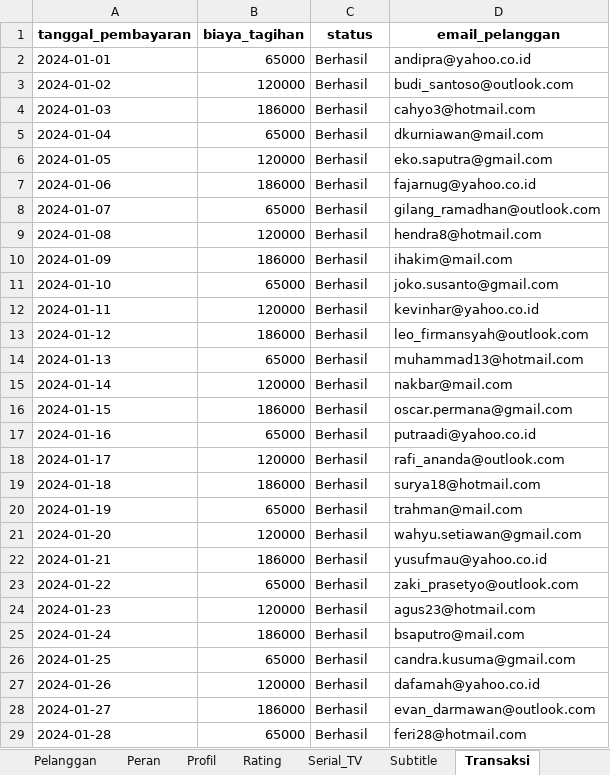
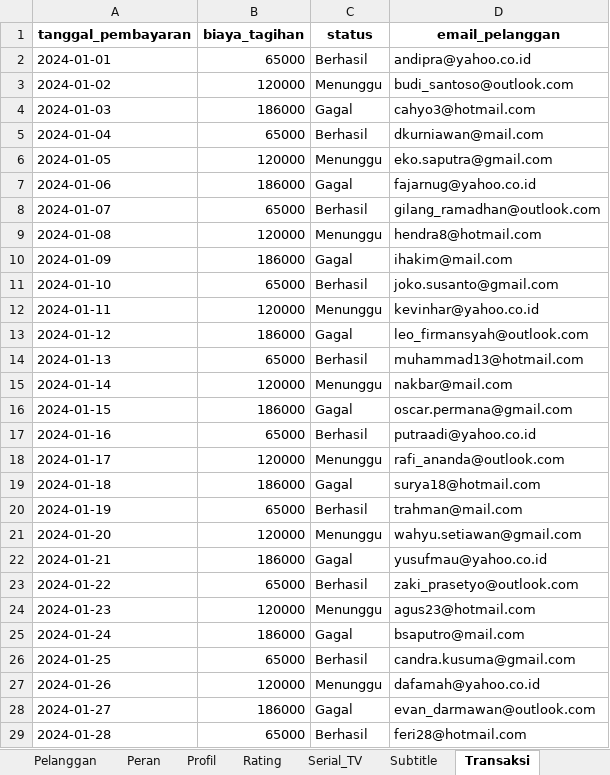
Before and after one commit to nafhansa/Tugas-Besar-IF2040, an Excel workbook: basdat_movie_data.xlsx, sheet Transaksi, drawn as a sheet; only a part is shown; values as stored, in another font and other column widths than the file's, no borders; the diff covers the shown part only; the diff names each change by its address in the sheet, - before the commit and + after, or states it on an @@ line.

```diff
--- a/basdat_movie_data.xlsx (sheet Transaksi)
+++ b/basdat_movie_data.xlsx (sheet Transaksi)
-C3 (status): Berhasil
+C3 (status): Menunggu
-C4 (status): Berhasil
+C4 (status): Gagal
-C6 (status): Berhasil
+C6 (status): Menunggu
-C7 (status): Berhasil
+C7 (status): Gagal
-C9 (status): Berhasil
+C9 (status): Menunggu
-C10 (status): Berhasil
+C10 (status): Gagal
-C12 (status): Berhasil
+C12 (status): Menunggu
-C13 (status): Berhasil
+C13 (status): Gagal
-C15 (status): Berhasil
+C15 (status): Menunggu
-C16 (status): Berhasil
+C16 (status): Gagal
-C18 (status): Berhasil
+C18 (status): Menunggu
-C19 (status): Berhasil
+C19 (status): Gagal
-C21 (status): Berhasil
+C21 (status): Menunggu
-C22 (status): Berhasil
+C22 (status): Gagal
-C24 (status): Berhasil
+C24 (status): Menunggu
-C25 (status): Berhasil
+C25 (status): Gagal
-C27 (status): Berhasil
+C27 (status): Menunggu
-C28 (status): Berhasil
+C28 (status): Gagal
```
Also changed, not shown: 82 edited cells elsewhere in this sheet, 1 other file.
